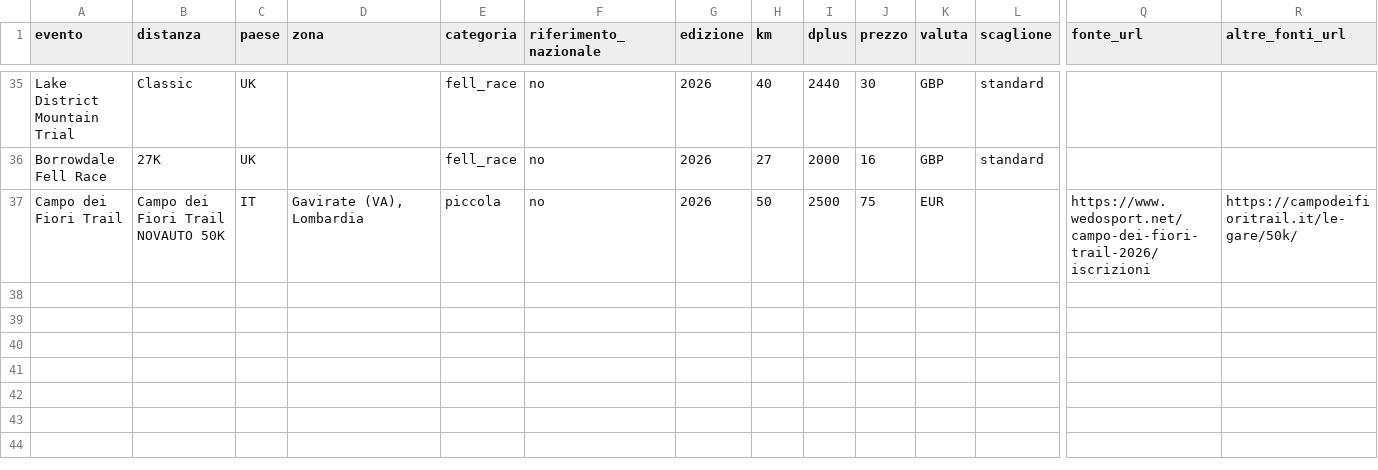
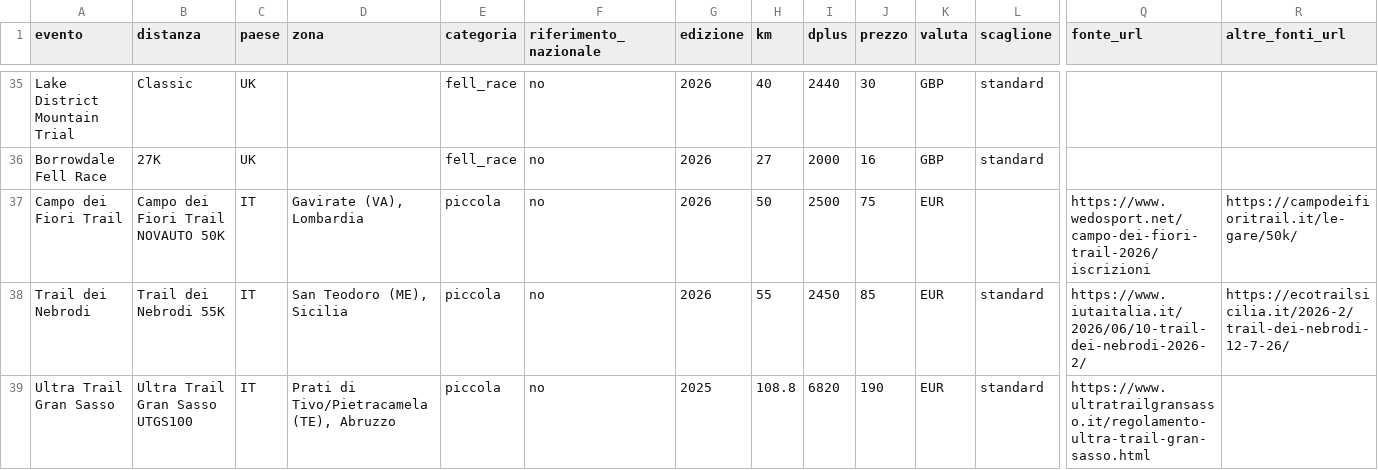
Before and after one commit to sporzy/TrialPlatform, a CSV file: data/da-verificare.csv, drawn as a sheet; only a part is shown, gaps mark what is left out; rows hold the shown columns only; the diff names each change by its address in the sheet, - before the commit and + after, or states it on an @@ line.

```diff
--- a/data/da-verificare.csv
+++ b/data/da-verificare.csv
+row 38: Trail dei Nebrodi | Trail dei Nebrodi 55K | IT | San Teodoro (ME), Sicilia | piccola | no | 2026 | 55 | 2450 | 85 | EUR | standard | https://www.iutaitalia.it/2026/06/10-trail-dei-nebrodi-2026-2/ | https://ecotrailsicilia.it/2026-2/trail-dei-nebrodi-12-7-26/
+row 39: Ultra Trail Gran Sasso | Ultra Trail Gran Sasso UTGS100 | IT | Prati di Tivo/Pietracamela (TE), Abruzzo | piccola | no | 2025 | 108.8 | 6820 | 190 | EUR | standard | https://www.ultratrailgransasso.it/regolamento-ultra-trail-gran-sasso.html
```
Also changed, not shown: data/gare.csv, 3 other files.
